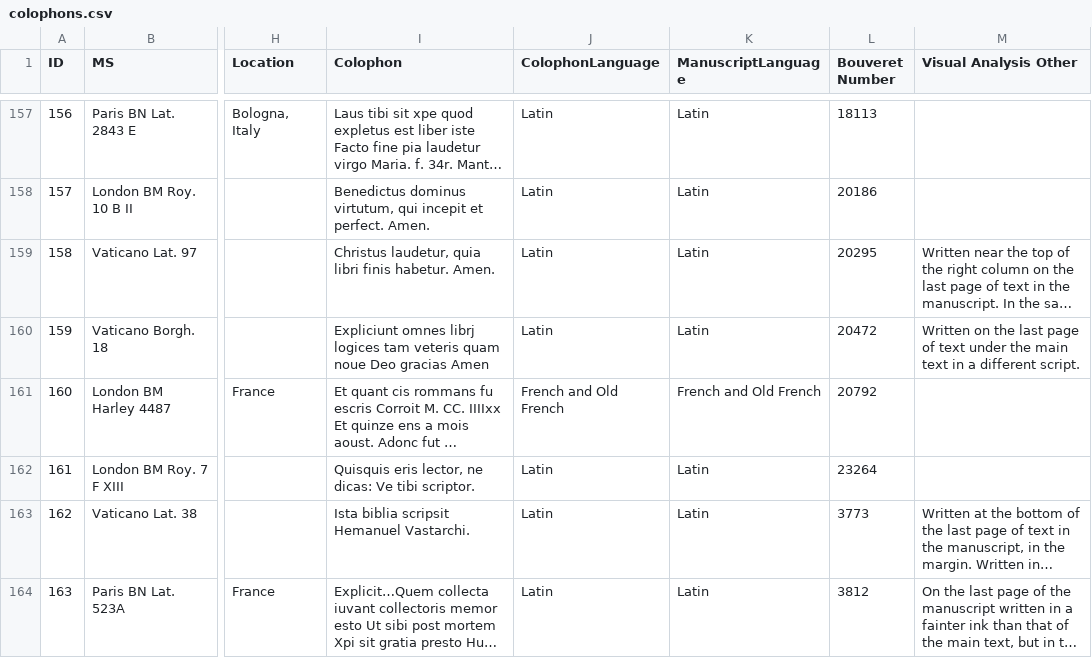
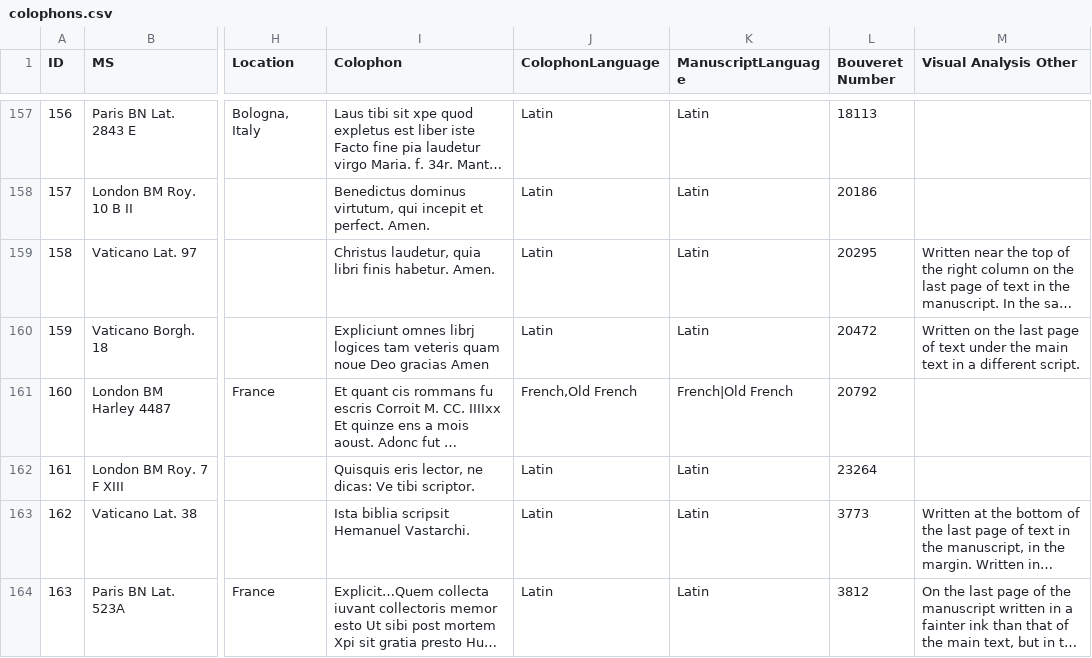
Before and after one commit to McGrawCenter/scripsit, a CSV file: _data/colophons.csv, drawn as a sheet; only a part is shown, gaps mark what is left out; long unchanged cells end in …; the diff covers the shown part only; the diff names each change by its address in the sheet, - before the commit and + after, or states it on an @@ line.

```diff
--- a/_data/colophons.csv
+++ b/_data/colophons.csv
-J161 (ColophonLanguage): French and Old French
+J161 (ColophonLanguage): French,Old French
-K161 (ManuscriptLanguage): French and Old French
+K161 (ManuscriptLanguage): French|Old French
```
Also changed, not shown: 55 edited cells elsewhere in this file, 5 other files.
